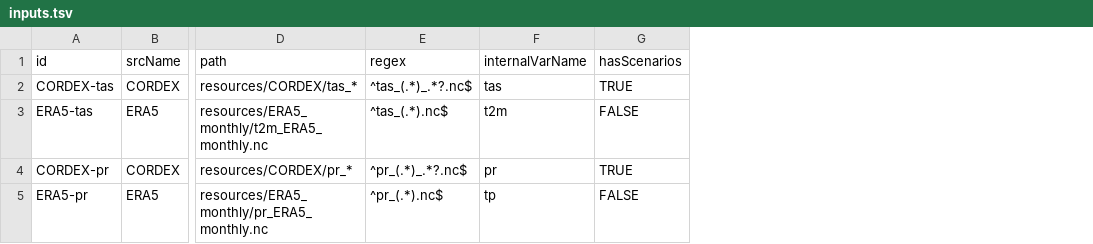
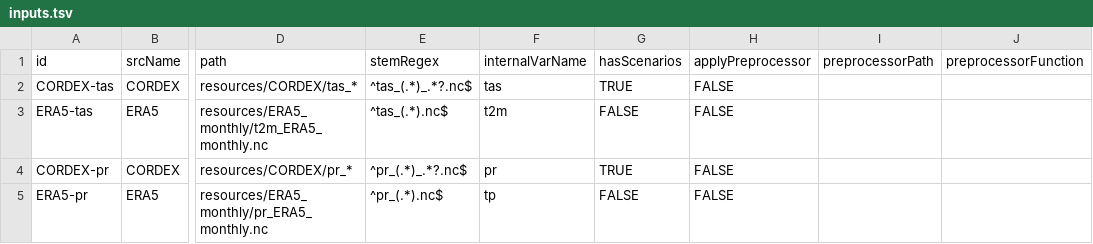
Before and after one commit to Klimaatlas/KAPy, a TSV file: docs/tutorials/Tutorial04_files/inputs.tsv, drawn as a sheet; only a part is shown, gaps mark what is left out; the diff names each change by its address in the sheet, - before the commit and + after, or states it on an @@ line.

```diff
--- a/docs/tutorials/Tutorial04_files/inputs.tsv
+++ b/docs/tutorials/Tutorial04_files/inputs.tsv
+column H (applyPreprocessor), rows 2-5: all FALSE
+column I (preprocessorPath), empty
+column J (preprocessorFunction), empty
-E1: regex
+E1: stemRegex
```
Also changed, not shown: 22 other files.
